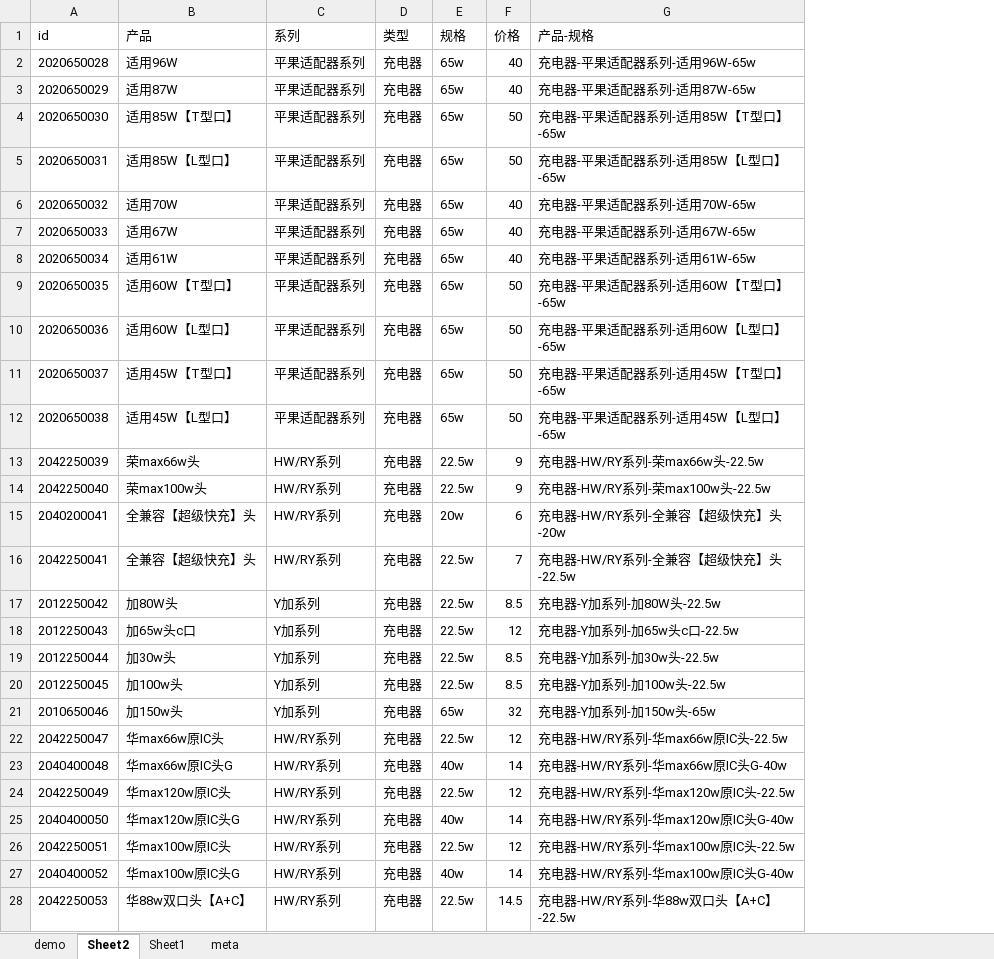
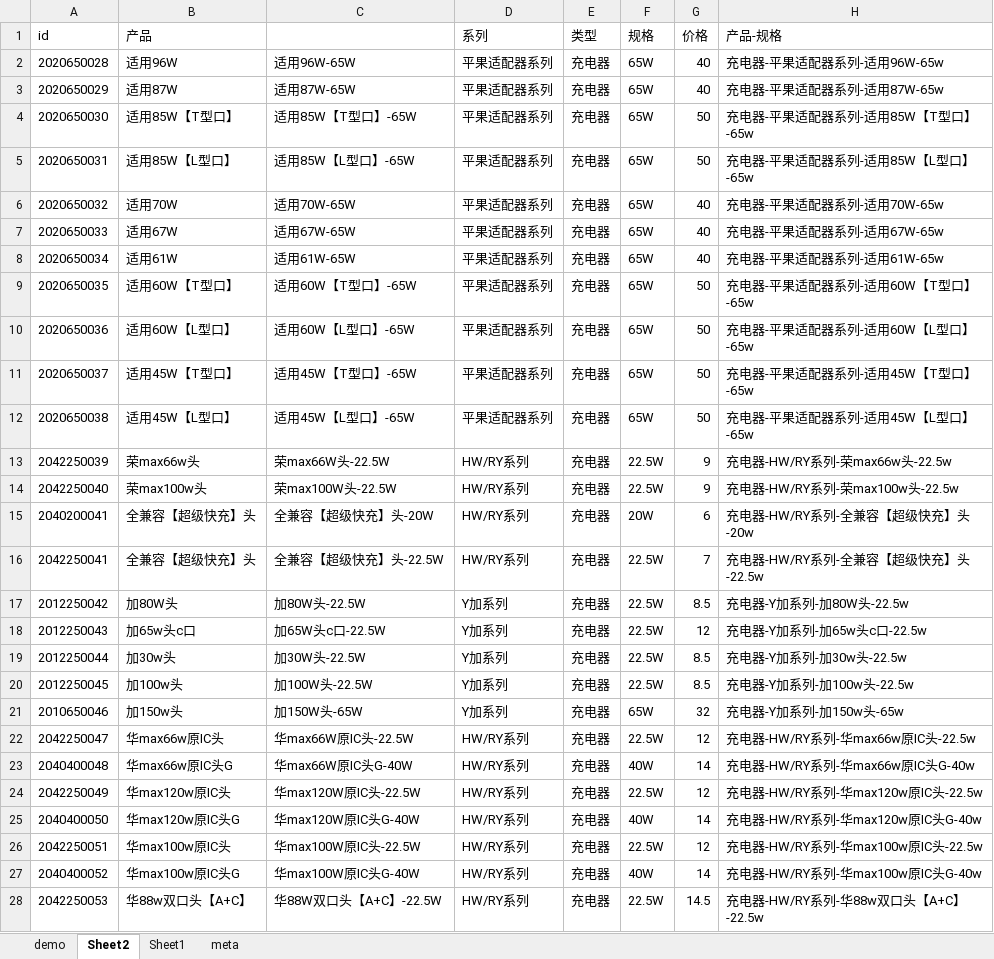
Before and after one commit to ruinstoriel/sci, an Excel workbook: src/分类sku/demo.xlsx, sheet Sheet2, drawn as a sheet; only a part is shown; values as stored, in another font and other column widths than the file's, no borders; addresses are those after the commit; the diff covers the shown part only; the diff names each change by its address in the sheet, - before the commit and + after, or states it on an @@ line.

```diff
--- a/src/分类sku/demo.xlsx (sheet Sheet2)
+++ b/src/分类sku/demo.xlsx (sheet Sheet2)
+column C, rows 2-28: 适用96W-65W | 适用87W-65W | 适用85W【T型口】-65W | 适用85W【L型口】-65W | 适用70W-65W | 适用67W-65W | 适用61W-65W | 适用60W【T型口】-65W | 适用60W【L型口】-65W | 适用45W【T型口】-65W | 适用45W【L型口】-65W | 荣max66W头-22.5W | 荣max100W头-22.5W | 全兼容【超级快充】头-20W | 全兼容【超级快充】头-22.5W | 加80W头-22.5W | 加65W头c口-22.5W | 加30W头-22.5W | 加100W头-22.5W | 加150W头-65W | 华max66W原IC头-22.5W | 华max66W原IC头G-40W | 华max120W原IC头-22.5W | 华max120W原IC头G-40W | 华max100W原IC头-22.5W | 华max100W原IC头G-40W | 华88W双口头【A+C】-22.5W
-F2:F12 (规格): 65w
+F2:F12 (规格): 65W
-F13:F14 (规格): 22.5w
+F13:F14 (规格): 22.5W
-F15 (规格): 20w
+F15 (规格): 20W
-F16:F20 (规格): 22.5w
+F16:F20 (规格): 22.5W
-F21 (规格): 65w
+F21 (规格): 65W
-F22 (规格): 22.5w
+F22 (规格): 22.5W
-F23 (规格): 40w
+F23 (规格): 40W
-F24 (规格): 22.5w
+F24 (规格): 22.5W
-F25 (规格): 40w
+F25 (规格): 40W
-F26 (规格): 22.5w
+F26 (规格): 22.5W
-F27 (规格): 40w
+F27 (规格): 40W
-F28 (规格): 22.5w
+F28 (规格): 22.5W
```
Also changed, not shown: 55 edited cells elsewhere in this sheet, sheet demo, 3 other files.
